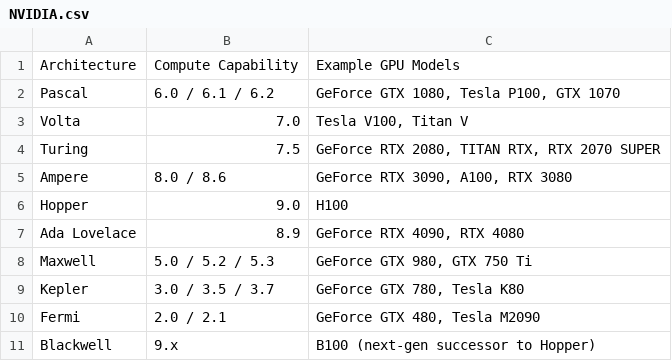
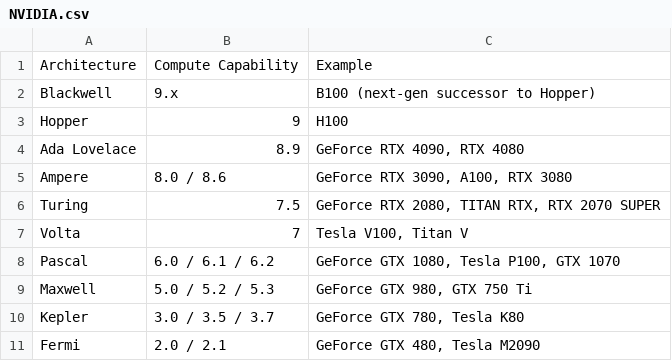
Before and after one commit to OliverMount/SingularityCoreNeuron, a CSV file: NVIDIA.csv, drawn as a sheet; removed rows and columns are numbered as before the commit, all else as after; the diff names each change by its address in the sheet, - before the commit and + after, or states it on an @@ line.

Commit message:
updated

```diff
--- a/NVIDIA.csv
+++ b/NVIDIA.csv
-C1: Example GPU Models
+C1: Example
@@ row 11 moved to row 2: Blackwell @@
+row 3: Hopper | 9 | H100
@@ row 7 moved to row 4: Ada Lovelace @@
@@ row 4 moved to row 6: Turing @@
+row 7: Volta | 7 | Tesla V100, Titan V
-row 3: Volta | 7.0 | Tesla V100, Titan V
-row 6: Hopper | 9.0 | H100
```
